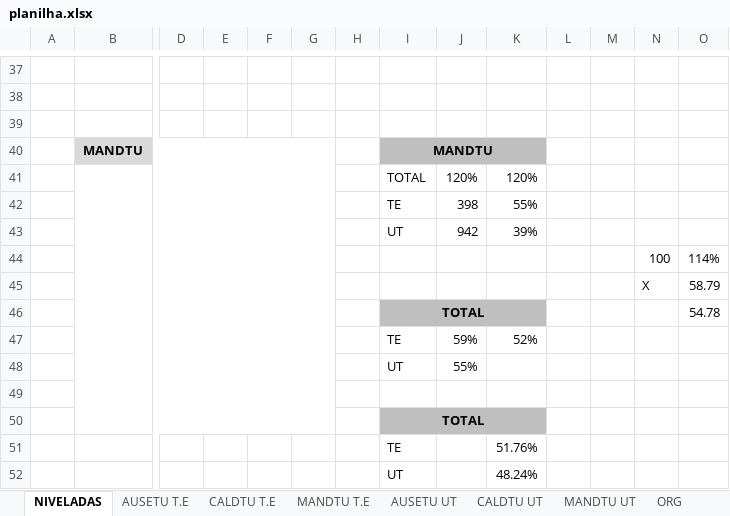
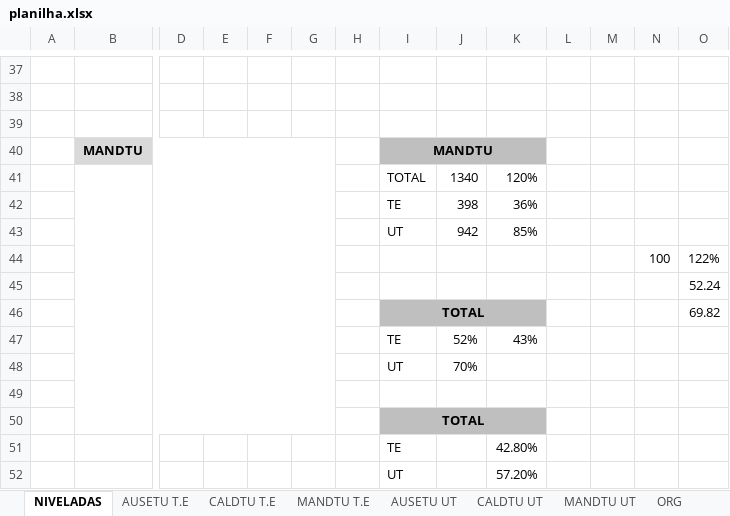
Before and after one commit to Cainelles/nivelamento, an Excel workbook: planilha.xlsx, sheet NIVELADAS, drawn as a sheet; only a part is shown, gaps mark what is left out; values as stored, in another font and other column widths than the file's, no borders; charts and pictures and conditional formats not drawn; removed rows and columns are numbered as before the commit, all else as after; rows hold the shown columns only; the diff names each change by its address in the sheet, - before the commit and + after, or states it on an @@ line.

Commit message:
suba

```diff
--- a/planilha.xlsx (sheet NIVELADAS)
+++ b/planilha.xlsx (sheet NIVELADAS)
-J41: 120%
+J41: 1340
-K42: 55%
+K42: 36%
-K43: 39%
+K43: 85%
-O44: 114%
+O44: 122%
-row 45:  |  |  |  |  |  |  |  |  |  |  |  | X | 58.79
-row 46:  |  |  |  |  |  |  | TOTAL |  |  |  |  |  | 54.78
-row 47:  |  |  |  |  |  |  | TE | 59% | 52%
-row 48:  |  |  |  |  |  |  | UT | 55%
+row 45:  |  |  |  |  |  |  |  |  |  |  |  |  | 52.24
+row 46:  |  |  |  |  |  |  | TOTAL |  |  |  |  |  | 69.82
+row 47:  |  |  |  |  |  |  | TE | 52% | 43%
+row 48:  |  |  |  |  |  |  | UT | 70%
-K51: 51.76%
+K51: 42.80%
-K52: 48.24%
+K52: 57.20%
```
Also changed, not shown: charts or pictures.
